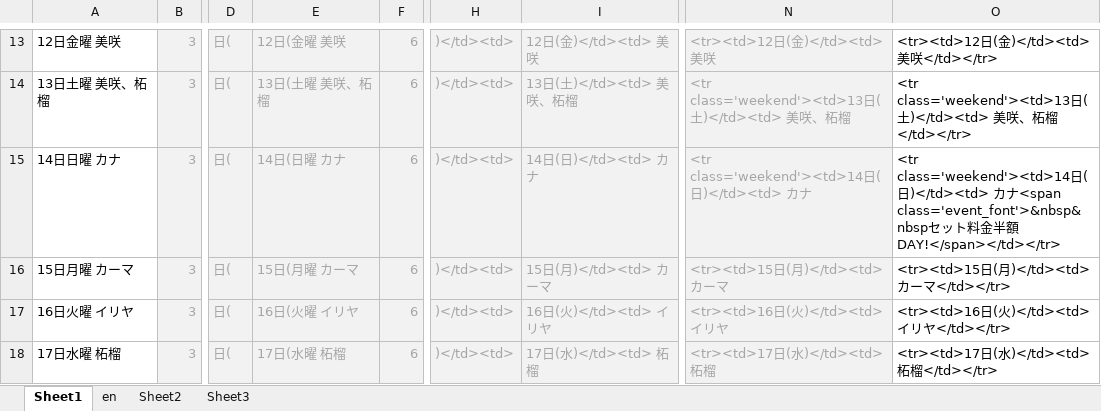
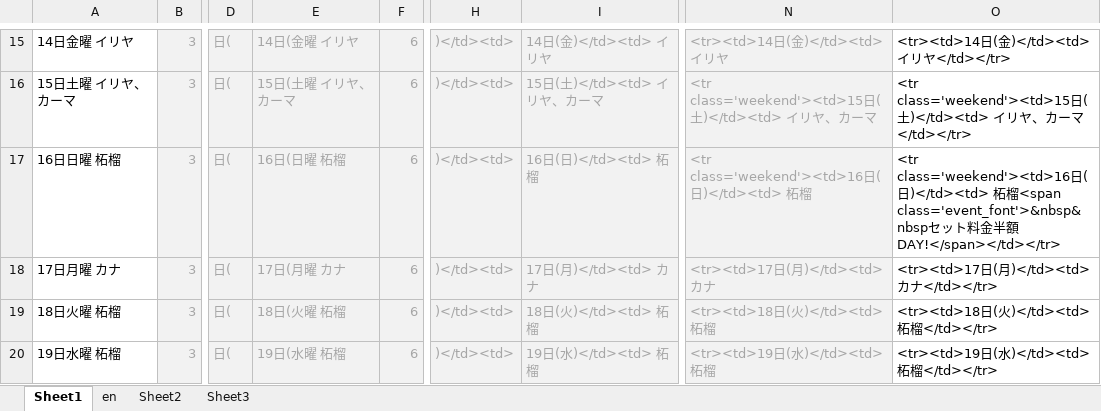
Before and after one commit to yuichiroyamaji/br_website, an Excel workbook: シフトHTML変換.xlsm, sheet Sheet1, drawn as a sheet; only a part is shown, gaps mark what is left out; values as stored, in another font and other column widths than the file's, no borders; addresses are those after the commit; the diff covers the shown part only; the diff names each change by its address in the sheet, - before the commit and + after, or states it on an @@ line.

```diff
--- a/シフトHTML変換.xlsm (sheet Sheet1)
+++ b/シフトHTML変換.xlsm (sheet Sheet1)
-A15: 12日金曜 美咲
+A15: 14日金曜 イリヤ
-E15: 12日(金曜 美咲
+E15: 14日(金曜 イリヤ
-I15: 12日(金)</td><td> 美咲
+I15: 14日(金)</td><td> イリヤ
-N15: <tr><td>12日(金)</td><td> 美咲
+N15: <tr><td>14日(金)</td><td> イリヤ
-O15: <tr><td>12日(金)</td><td> 美咲</td></tr>
+O15: <tr><td>14日(金)</td><td> イリヤ</td></tr>
-A16: 13日土曜 美咲、柘榴
+A16: 15日土曜 イリヤ、カーマ
-E16: 13日(土曜 美咲、柘榴
+E16: 15日(土曜 イリヤ、カーマ
-I16: 13日(土)</td><td> 美咲、柘榴
+I16: 15日(土)</td><td> イリヤ、カーマ
-N16: <tr class='weekend'><td>13日(土)</td><td> 美咲、柘榴
+N16: <tr class='weekend'><td>15日(土)</td><td> イリヤ、カーマ
-O16: <tr class='weekend'><td>13日(土)</td><td> 美咲、柘榴</td></tr>
+O16: <tr class='weekend'><td>15日(土)</td><td> イリヤ、カーマ</td></tr>
-A17: 14日日曜 カナ
+A17: 16日日曜 柘榴
-E17: 14日(日曜 カナ
+E17: 16日(日曜 柘榴
-I17: 14日(日)</td><td> カナ
+I17: 16日(日)</td><td> 柘榴
-N17: <tr class='weekend'><td>14日(日)</td><td> カナ
+N17: <tr class='weekend'><td>16日(日)</td><td> 柘榴
-O17: <tr class='weekend'><td>14日(日)</td><td> カナ<span class='event_font'>&nbsp&nbsp…
+O17: <tr class='weekend'><td>16日(日)</td><td> 柘榴<span class='event_font'>&nbsp&nbsp…
-A18: 15日月曜 カーマ
+A18: 17日月曜 カナ
-E18: 15日(月曜 カーマ
+E18: 17日(月曜 カナ
-I18: 15日(月)</td><td> カーマ
+I18: 17日(月)</td><td> カナ
-N18: <tr><td>15日(月)</td><td> カーマ
+N18: <tr><td>17日(月)</td><td> カナ
-O18: <tr><td>15日(月)</td><td> カーマ</td></tr>
+O18: <tr><td>17日(月)</td><td> カナ</td></tr>
-A19: 16日火曜 イリヤ
+A19: 18日火曜 柘榴
-E19: 16日(火曜 イリヤ
+E19: 18日(火曜 柘榴
-I19: 16日(火)</td><td> イリヤ
+I19: 18日(火)</td><td> 柘榴
-N19: <tr><td>16日(火)</td><td> イリヤ
+N19: <tr><td>18日(火)</td><td> 柘榴
-O19: <tr><td>16日(火)</td><td> イリヤ</td></tr>
+O19: <tr><td>18日(火)</td><td> 柘榴</td></tr>
-A20: 17日水曜 柘榴
+A20: 19日水曜 柘榴
-E20: 17日(水曜 柘榴
+E20: 19日(水曜 柘榴
-I20: 17日(水)</td><td> 柘榴
+I20: 19日(水)</td><td> 柘榴
-N20: <tr><td>17日(水)</td><td> 柘榴
+N20: <tr><td>19日(水)</td><td> 柘榴
-O20: <tr><td>17日(水)</td><td> 柘榴</td></tr>
+O20: <tr><td>19日(水)</td><td> 柘榴</td></tr>
```
Also changed, not shown: 2 added rows, 2 removed rows and 122 edited cells elsewhere in this sheet, sheet Sheet2, formulas that keep their value, 2 other files.
